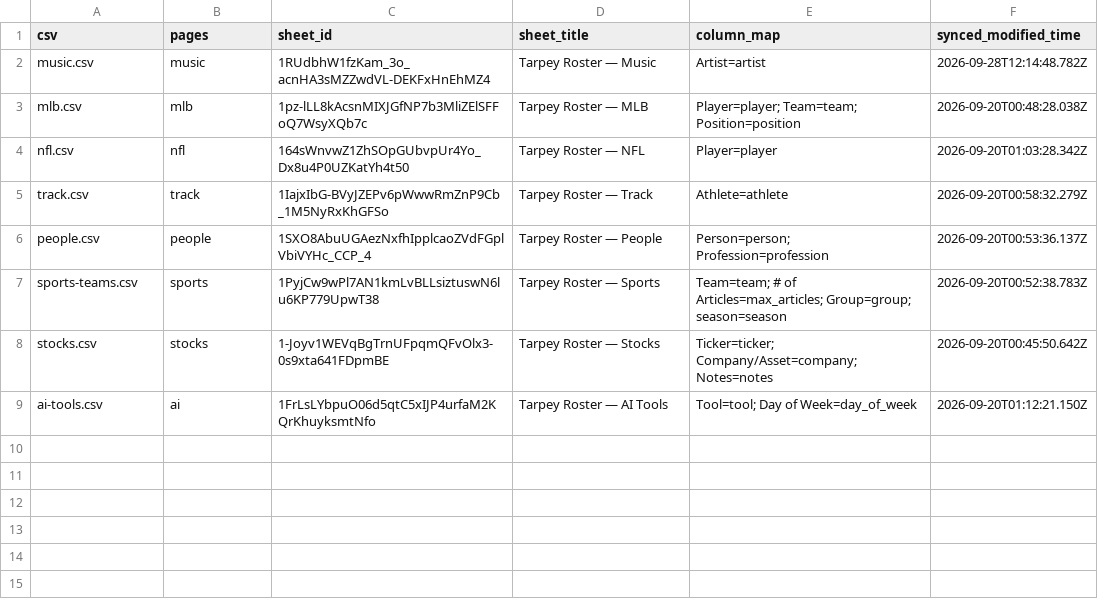
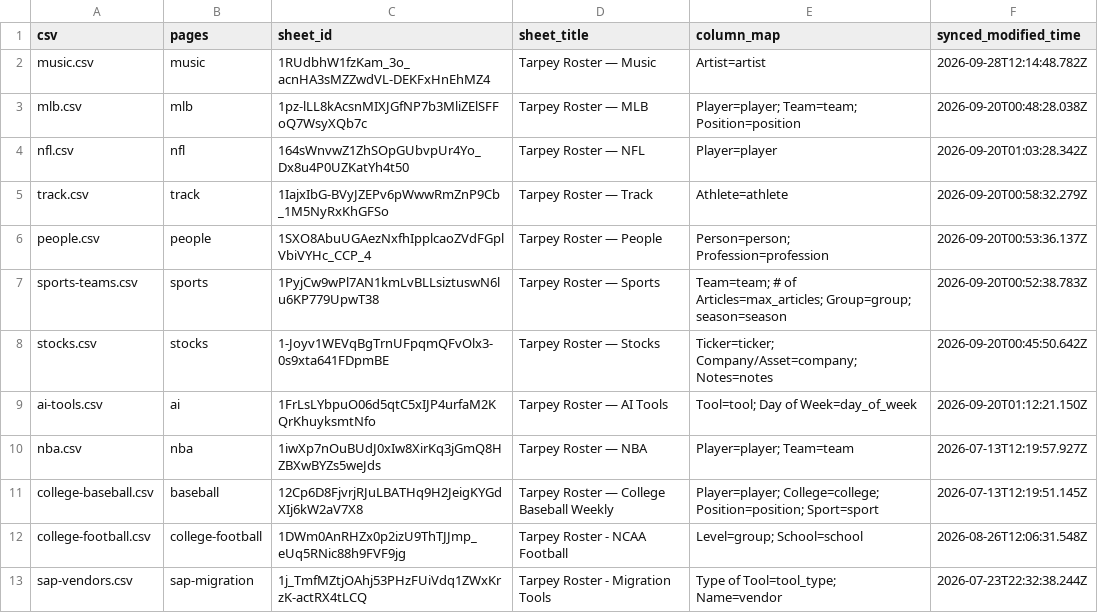
Before and after one commit to tarpeyjr-netizen/tarpey-daily-brief, a CSV file: jobs/rosters/_sync.csv, drawn as a sheet; the diff names each change by its address in the sheet, - before the commit and + after, or states it on an @@ line.

```diff
--- a/jobs/rosters/_sync.csv
+++ b/jobs/rosters/_sync.csv
+row 10: nba.csv | nba | 1iwXp7nOuBUdJ0xIw8XirKq3jGmQ8HZBXwBYZs5weJds | Tarpey Roster — NBA | Player=player; Team=team | 2026-07-13T12:19:57.927Z
+row 11: college-baseball.csv | baseball | 12Cp6D8FjvrjRJuLBATHq9H2JeigKYGdXIj6kW2aV7X8 | Tarpey Roster — College Baseball Weekly | Player=player; College=college; Position=position; Sport=sport | 2026-07-13T12:19:51.145Z
+row 12: college-football.csv | college-football | 1DWm0AnRHZx0p2izU9ThTJJmp_eUq5RNic88h9FVF9jg | Tarpey Roster - NCAA Football | Level=group; School=school | 2026-08-26T12:06:31.548Z
+row 13: sap-vendors.csv | sap-migration | 1j_TmfMZtjOAhj53PHzFUiVdq1ZWxKrzK-actRX4tLCQ | Tarpey Roster - Migration Tools | Type of Tool=tool_type; Name=vendor | 2026-07-23T22:32:38.244Z
```
Also changed, not shown: 5 other files.
